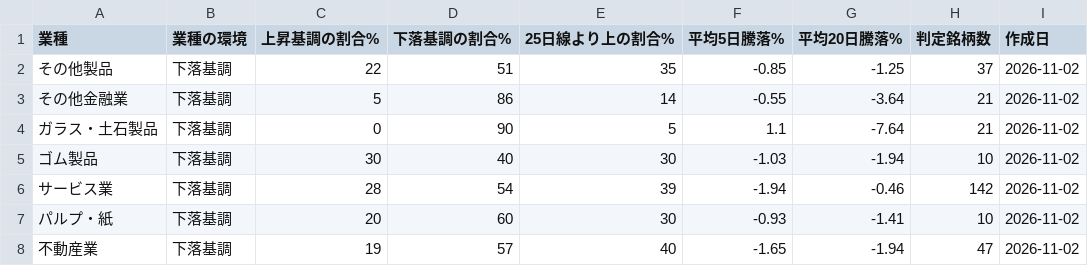
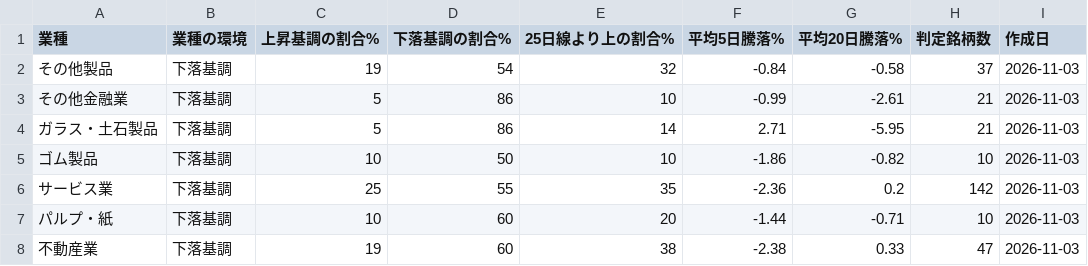
Before and after one commit to taisei4987/sector-scan, a CSV file: data/sector_trend.csv, drawn as a sheet; only a part is shown; the diff covers the shown part only.

```diff
--- a/data/sector_trend.csv
+++ b/data/sector_trend.csv
@@ -1,8 +1,8 @@
 業種,業種の環境,上昇基調の割合%,下落基調の割合%,25日線より上の割合%,平均5日騰落%,平均20日騰落%,判定銘柄数,作成日
-その他製品,下落基調,22,51,35,-0.85,-1.25,37,2026-11-02
-その他金融業,下落基調,5,86,14,-0.55,-3.64,21,2026-11-02
-ガラス・土石製品,下落基調,0,90,5,1.1,-7.64,21,2026-11-02
-ゴム製品,下落基調,30,40,30,-1.03,-1.94,10,2026-11-02
-サービス業,下落基調,28,54,39,-1.94,-0.46,142,2026-11-02
-パルプ・紙,下落基調,20,60,30,-0.93,-1.41,10,2026-11-02
-不動産業,下落基調,19,57,40,-1.65,-1.94,47,2026-11-02
+その他製品,下落基調,19,54,32,-0.84,-0.58,37,2026-11-03
+その他金融業,下落基調,5,86,10,-0.99,-2.61,21,2026-11-03
+ガラス・土石製品,下落基調,5,86,14,2.71,-5.95,21,2026-11-03
+ゴム製品,下落基調,10,50,10,-1.86,-0.82,10,2026-11-03
+サービス業,下落基調,25,55,35,-2.36,0.2,142,2026-11-03
+パルプ・紙,下落基調,10,60,20,-1.44,-0.71,10,2026-11-03
+不動産業,下落基調,19,60,38,-2.38,0.33,47,2026-11-03
```
Also changed, not shown: 132 edited cells elsewhere in this file, data/top_turnover.csv, 3 other files.
